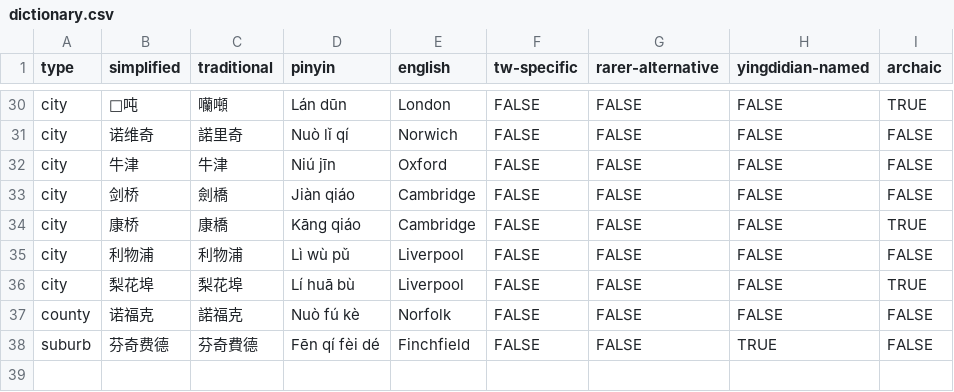
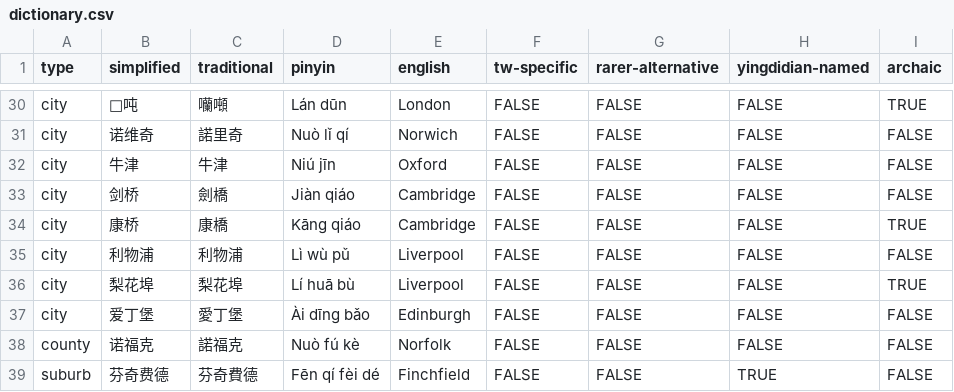
Before and after one commit to elliottjonestw/yingdidian, a CSV file: dictionary.csv, drawn as a sheet; only a part is shown, gaps mark what is left out.

Commit message:
Added 1 translation for "Edinburgh"

```diff
--- a/dictionary.csv
+++ b/dictionary.csv
@@ -36,2 +36,3 @@ city,利物浦,利物浦,Lì wù pǔ,Liverpool,FALSE,FALSE,FALSE,FALSE
 city,梨花埠,梨花埠,Lí huā bù,Liverpool,FALSE,FALSE,FALSE,TRUE
+city,爱丁堡,愛丁堡,Ài dīng bǎo,Edinburgh,FALSE,FALSE,FALSE,FALSE
 county,诺福克,諾福克,Nuò fú kè,Norfolk,FALSE,FALSE,FALSE,FALSE
```
